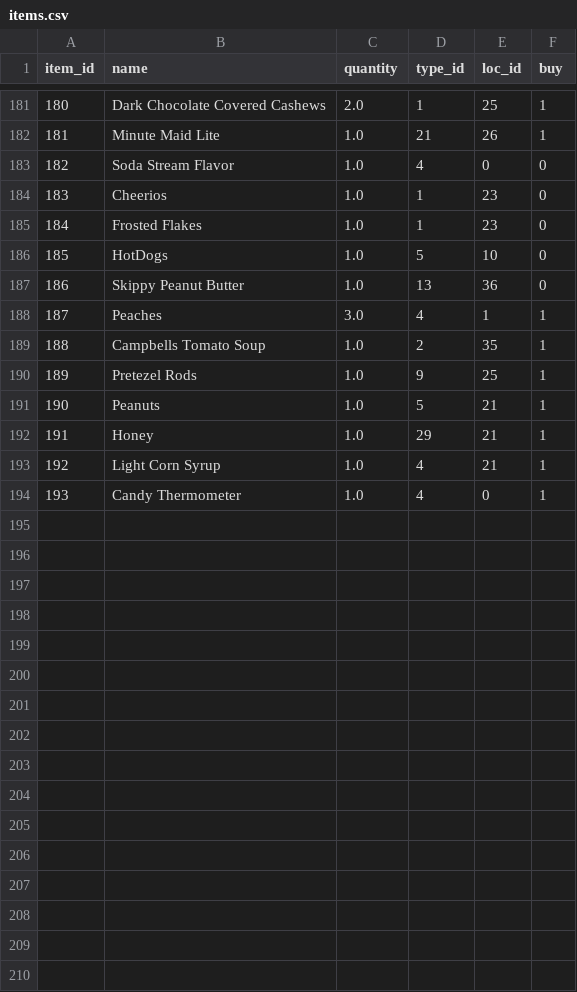
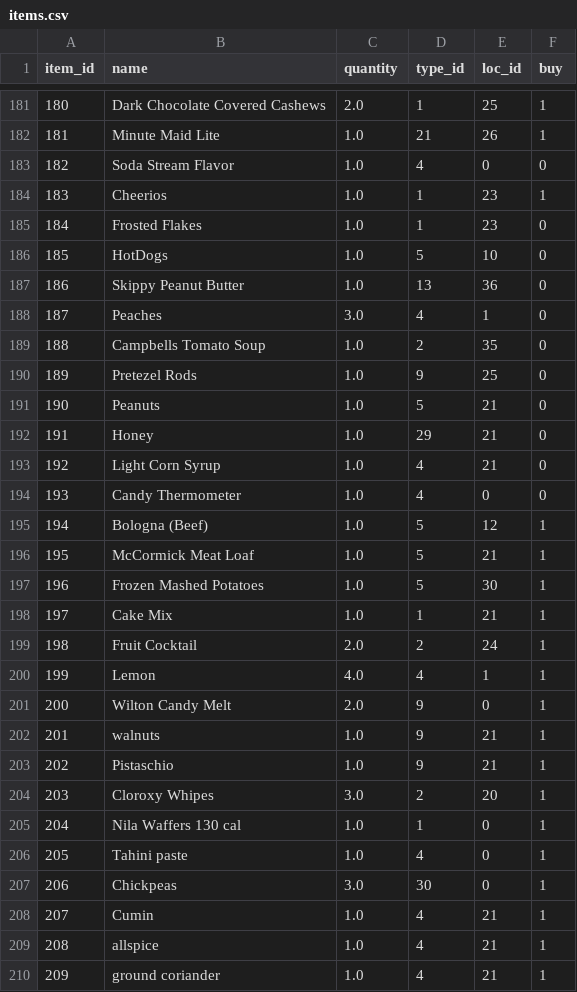
Before and after one commit to blester125/grocery-utils, a CSV file: data/items.csv, drawn as a sheet; only a part is shown, gaps mark what is left out; the diff covers the shown part only.

```diff
--- a/data/items.csv
+++ b/data/items.csv
@@ -183,3 +183,3 @@ item_id,name,quantity,type_id,loc_id,buy
 182,"Soda Stream Flavor",1.0,4,0,0
-183,Cheerios,1.0,1,23,0
+183,Cheerios,1.0,1,23,1
 184,"Frosted Flakes",1.0,1,23,0
@@ -187,8 +187,24 @@ item_id,name,quantity,type_id,loc_id,buy
 186,"Skippy Peanut Butter",1.0,13,36,0
-187,Peaches,3.0,4,1,1
-188,"Campbells Tomato Soup",1.0,2,35,1
-189,"Pretezel Rods",1.0,9,25,1
-190,Peanuts,1.0,5,21,1
-191,Honey,1.0,29,21,1
-192,"Light Corn Syrup",1.0,4,21,1
-193,"Candy Thermometer",1.0,4,0,1
+187,Peaches,3.0,4,1,0
+188,"Campbells Tomato Soup",1.0,2,35,0
+189,"Pretezel Rods",1.0,9,25,0
+190,Peanuts,1.0,5,21,0
+191,Honey,1.0,29,21,0
+192,"Light Corn Syrup",1.0,4,21,0
+193,"Candy Thermometer",1.0,4,0,0
+194,"Bologna (Beef)",1.0,5,12,1
+195,"McCormick Meat Loaf",1.0,5,21,1
+196,"Frozen Mashed Potatoes",1.0,5,30,1
+197,"Cake Mix",1.0,1,21,1
+198,"Fruit Cocktail",2.0,2,24,1
+199,Lemon,4.0,4,1,1
+200,"Wilton Candy Melt",2.0,9,0,1
+201,walnuts,1.0,9,21,1
+202,Pistaschio,1.0,9,21,1
+203,"Cloroxy Whipes",3.0,2,20,1
+204,"Nila Waffers 130 cal",1.0,1,0,1
+205,"Tahini paste",1.0,4,0,1
+206,Chickpeas,3.0,30,0,1
+207,Cumin,1.0,4,21,1
+208,allspice,1.0,4,21,1
+209,"ground coriander",1.0,4,21,1
```
Also changed, not shown: 2 added rows and 42 edited cells elsewhere in this file, data/types.csv, 1 other file.
